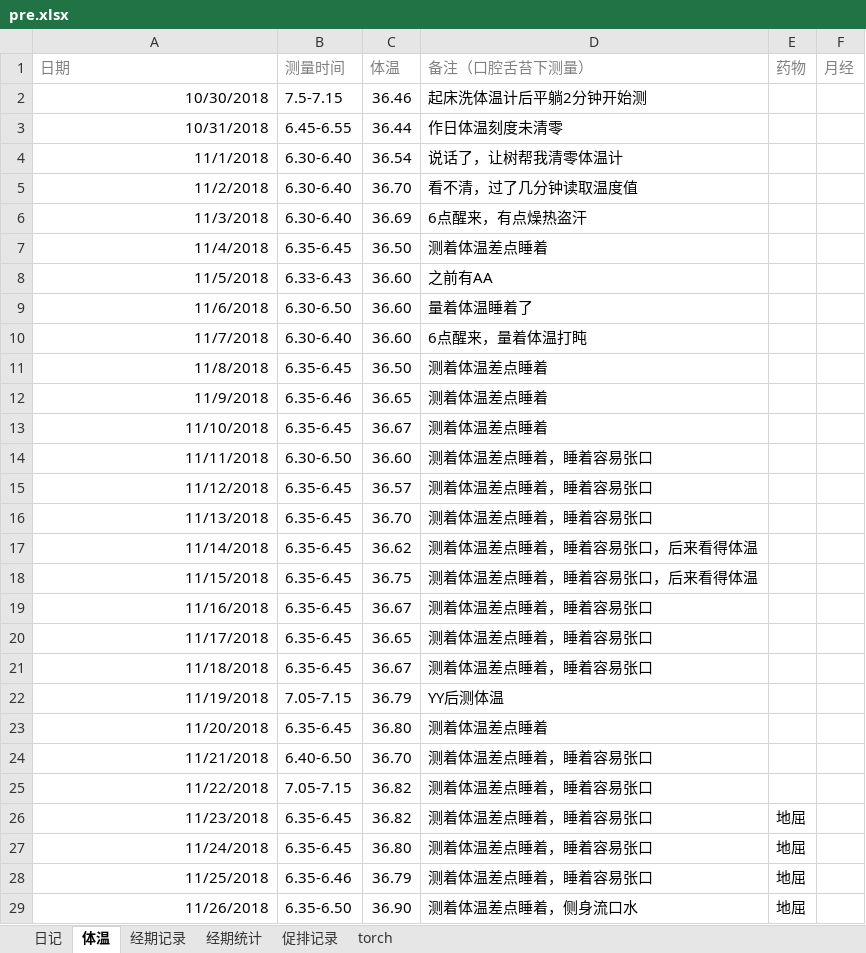
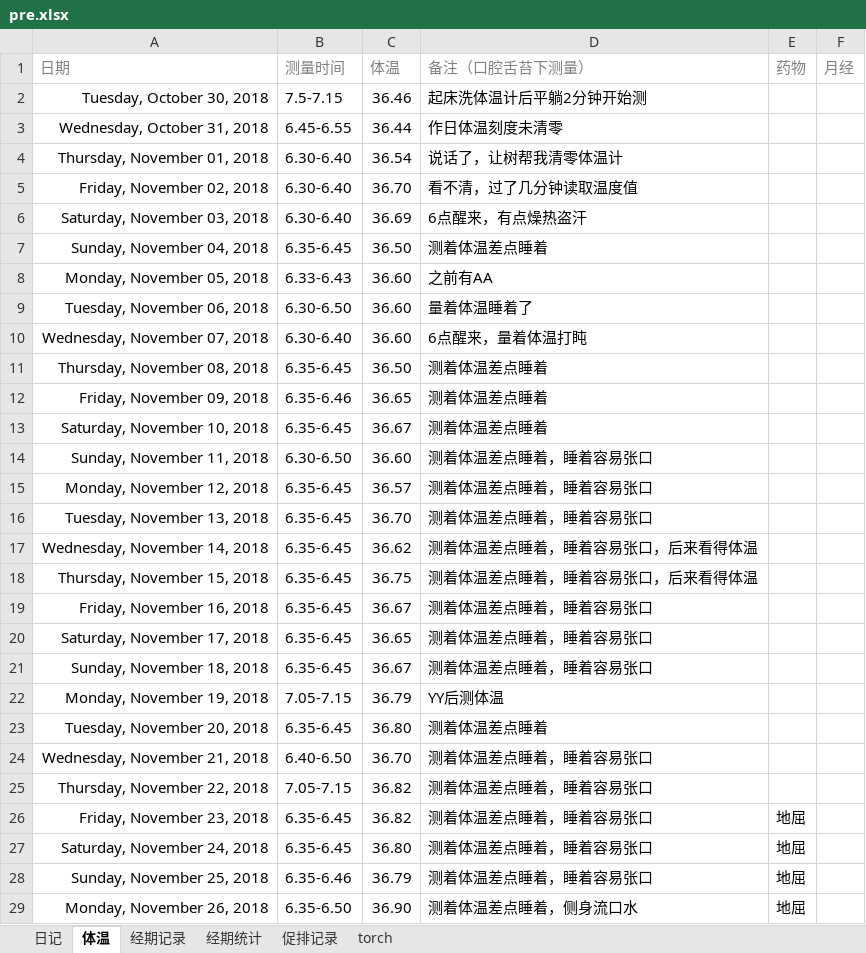
Before and after one commit to ivytry/blog, an Excel workbook: pre.xlsx, sheet 体温, drawn as a sheet; only a part is shown; values as stored, in another font and other column widths than the file's, no borders; conditional formats not drawn; the diff covers the shown part only; the diff names each change by its address in the sheet, - before the commit and + after, or states it on an @@ line.

```diff
--- a/pre.xlsx (sheet 体温)
+++ b/pre.xlsx (sheet 体温)
-A2: 10/30/2018
+A2: Tuesday, October 30, 2018
-A3: 10/31/2018
+A3: Wednesday, October 31, 2018
-A4: 11/1/2018
+A4: Thursday, November 01, 2018
-A5: 11/2/2018
+A5: Friday, November 02, 2018
-A6: 11/3/2018
+A6: Saturday, November 03, 2018
-A7: 11/4/2018
+A7: Sunday, November 04, 2018
-A8: 11/5/2018
+A8: Monday, November 05, 2018
-A9: 11/6/2018
+A9: Tuesday, November 06, 2018
-A10: 11/7/2018
+A10: Wednesday, November 07, 2018
-A11: 11/8/2018
+A11: Thursday, November 08, 2018
-A12: 11/9/2018
+A12: Friday, November 09, 2018
-A13: 11/10/2018
+A13: Saturday, November 10, 2018
-A14: 11/11/2018
+A14: Sunday, November 11, 2018
-A15: 11/12/2018
+A15: Monday, November 12, 2018
-A16: 11/13/2018
+A16: Tuesday, November 13, 2018
-A17: 11/14/2018
+A17: Wednesday, November 14, 2018
-A18: 11/15/2018
+A18: Thursday, November 15, 2018
-A19: 11/16/2018
+A19: Friday, November 16, 2018
-A20: 11/17/2018
+A20: Saturday, November 17, 2018
-A21: 11/18/2018
+A21: Sunday, November 18, 2018
-A22: 11/19/2018
+A22: Monday, November 19, 2018
-A23: 11/20/2018
+A23: Tuesday, November 20, 2018
-A24: 11/21/2018
+A24: Wednesday, November 21, 2018
-A25: 11/22/2018
+A25: Thursday, November 22, 2018
-A26: 11/23/2018
+A26: Friday, November 23, 2018
-A27: 11/24/2018
+A27: Saturday, November 24, 2018
-A28: 11/25/2018
+A28: Sunday, November 25, 2018
-A29: 11/26/2018
+A29: Monday, November 26, 2018
```
Also changed, not shown: other rows of this sheet, charts or pictures.
